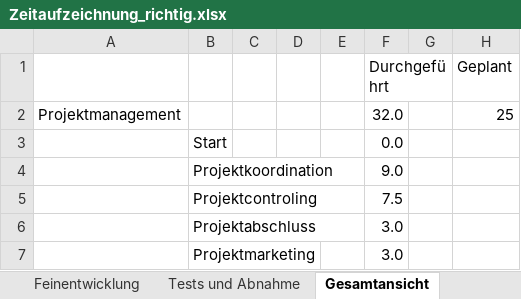
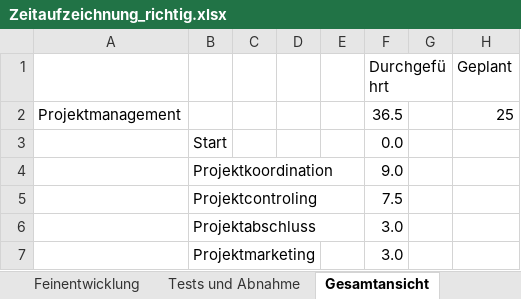
Before and after one commit to janpilu/Doener-Spotted, an Excel workbook: Zeitaufzeichnung_richtig.xlsx, sheet Gesamtansicht, drawn as a sheet; only a part is shown; values as stored, in another font and other column widths than the file's, no borders; the diff names each change by its address in the sheet, - before the commit and + after, or states it on an @@ line.

```diff
--- a/Zeitaufzeichnung_richtig.xlsx (sheet Gesamtansicht)
+++ b/Zeitaufzeichnung_richtig.xlsx (sheet Gesamtansicht)
-F2 (Durchgeführt): 32.0
+F2 (Durchgeführt): 36.5
```
Also changed, not shown: sheet Projektmanagement.
